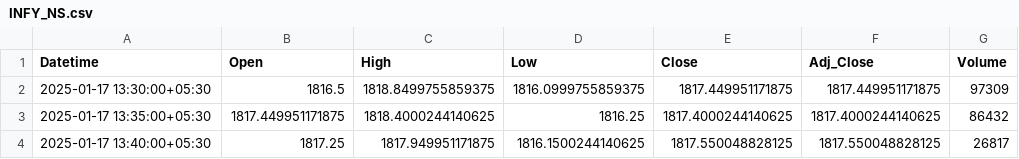
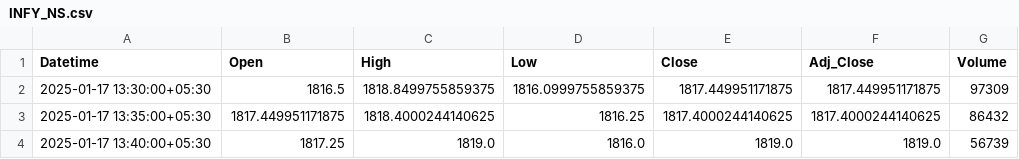
Before and after one commit to chiragpalan/stock_predictions_rnn_v1, a CSV file: temp_csv/INFY_NS.csv, drawn as a sheet.

```diff
--- a/temp_csv/INFY_NS.csv
+++ b/temp_csv/INFY_NS.csv
@@ -3,2 +3,2 @@ Datetime,Open,High,Low,Close,Adj_Close,Volume
 2025-01-17 13:35:00+05:30,1817.449951171875,1818.4000244140625,1816.25,1817.4000244140625,1817.4000244140625,86432
-2025-01-17 13:40:00+05:30,1817.25,1817.949951171875,1816.1500244140625,1817.550048828125,1817.550048828125,26817
+2025-01-17 13:40:00+05:30,1817.25,1819.0,1816.0,1819.0,1819.0,56739
```
Also changed, not shown: temp_csv/HDFCBANK_NS.csv, temp_csv/ICICIBANK_NS.csv, 3 other files.
